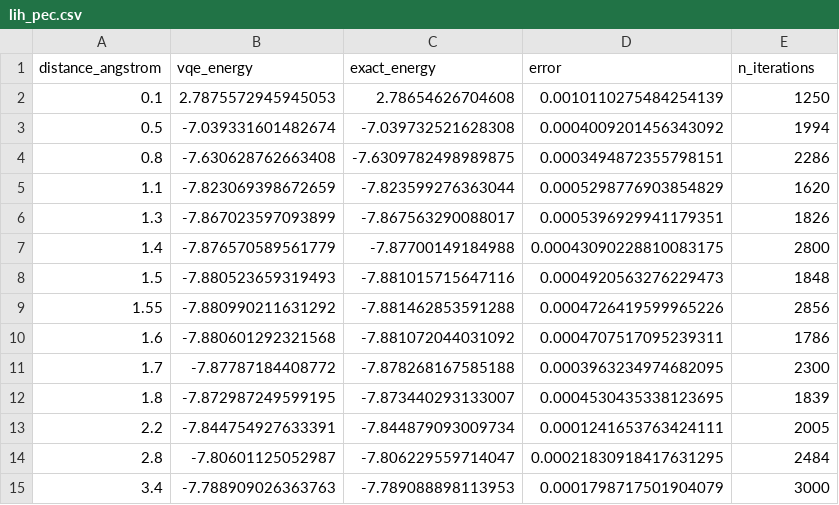
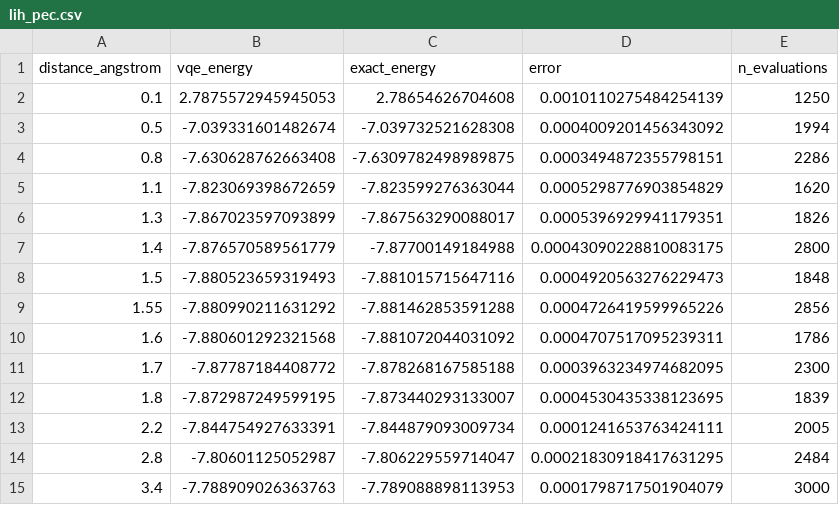
Before and after one commit to lkage/sqd-vqe-reproduction, a CSV file: results/lih_pec.csv, drawn as a sheet.

```diff
--- a/results/lih_pec.csv
+++ b/results/lih_pec.csv
@@ -1,2 +1,2 @@
-distance_angstrom,vqe_energy,exact_energy,error,n_iterations
+distance_angstrom,vqe_energy,exact_energy,error,n_evaluations
 0.1,2.7875572945945053,2.78654626704608,0.0010110275484254139,1250
```
Also changed, not shown: results/h2_pec.csv, 47 other files.
